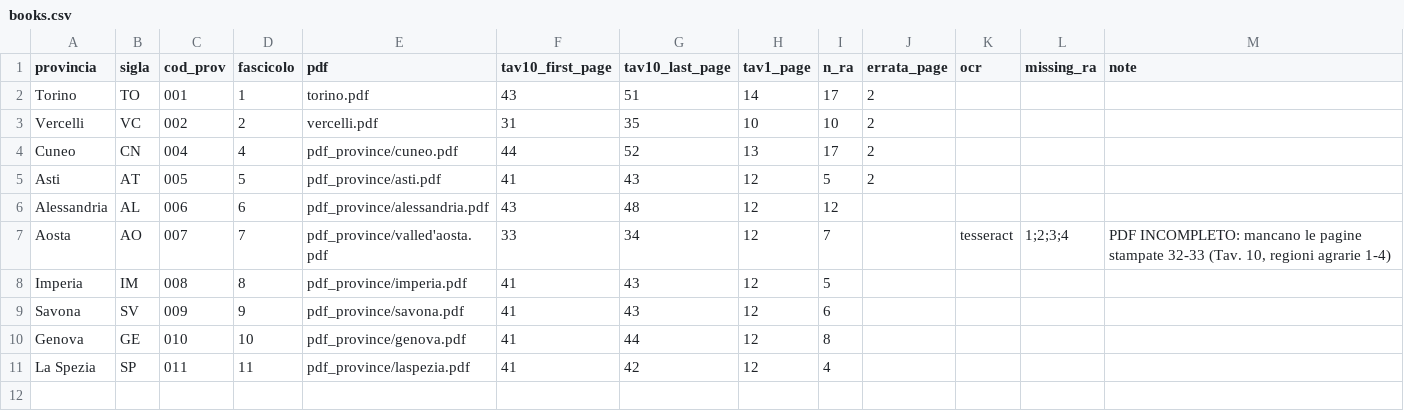
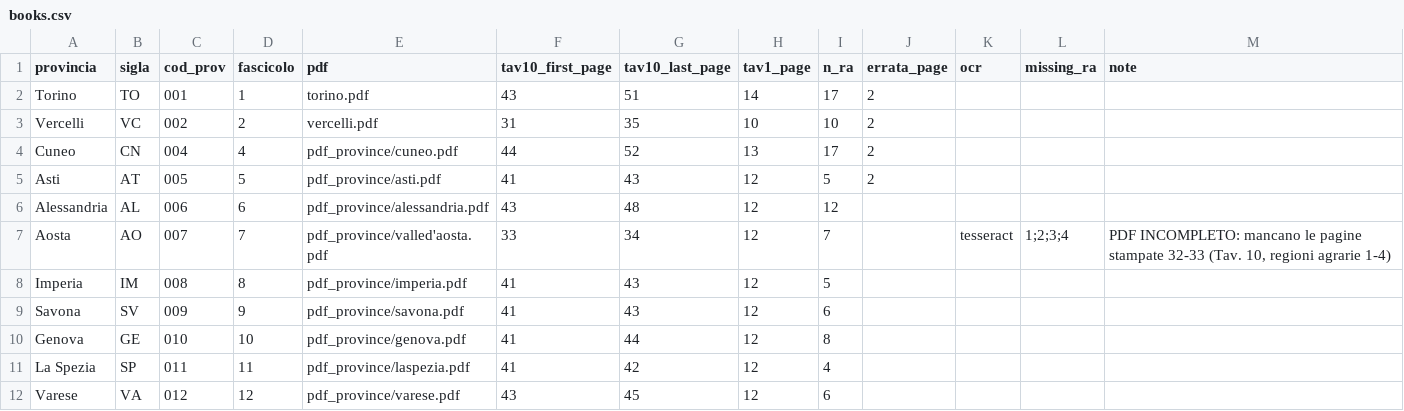
Before and after one commit to silvialapetinauni-lgtm/Progetto-Catasto, a CSV file: config/books.csv, drawn as a sheet.

```diff
--- a/config/books.csv
+++ b/config/books.csv
@@ -11 +11,2 @@ Genova,GE,010,10,pdf_province/genova.pdf,41,44,12,8,,,,
 La Spezia,SP,011,11,pdf_province/laspezia.pdf,41,42,12,4,,,,
+Varese,VA,012,12,pdf_province/varese.pdf,43,45,12,6,,,,
```
Also changed, not shown: 43 other files.
